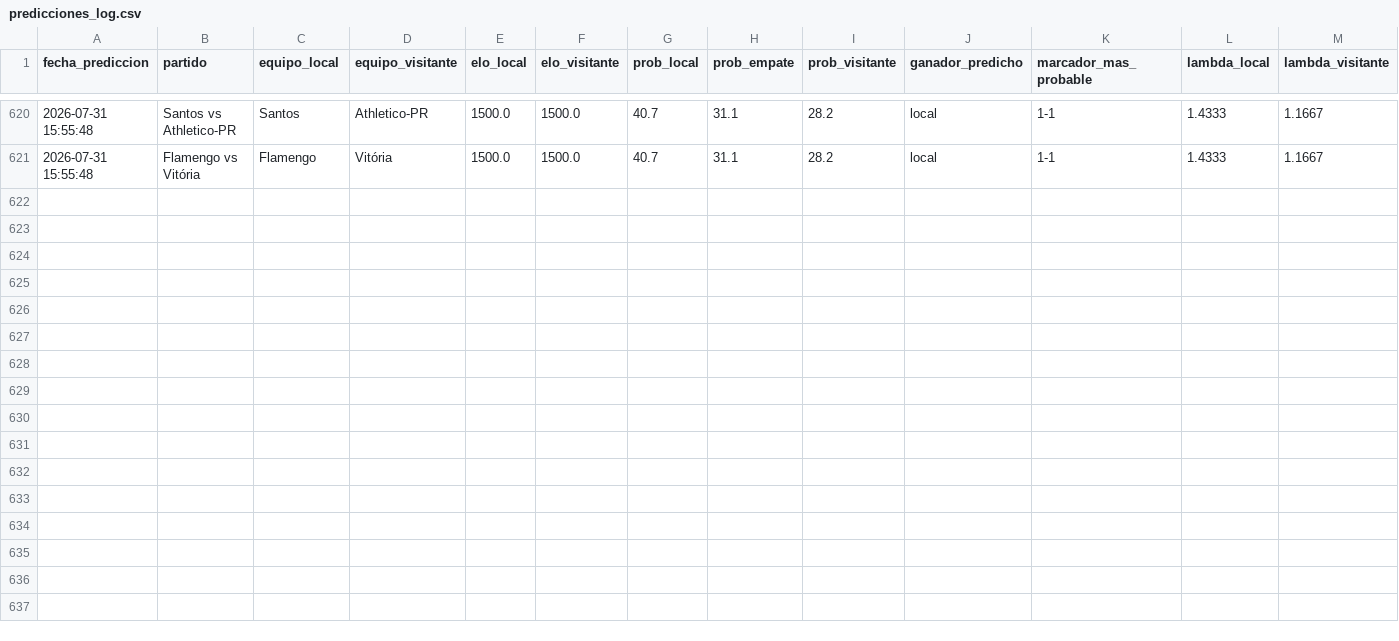
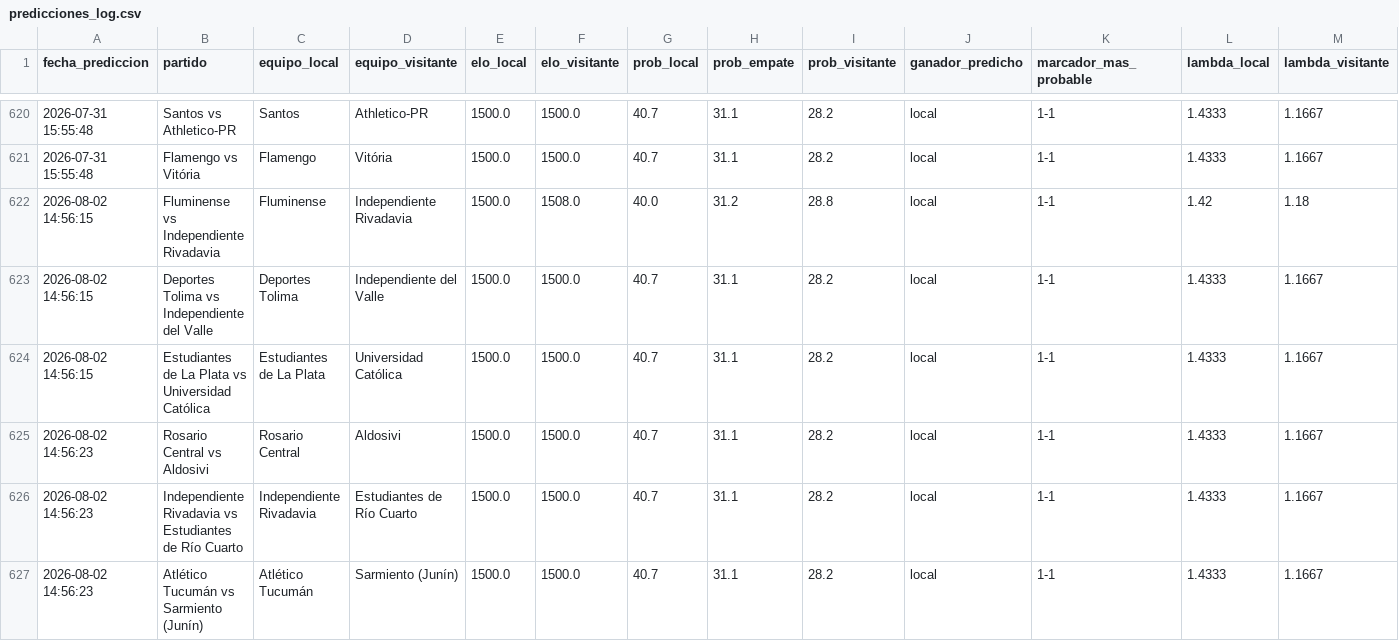
Before and after one commit to MauCarVaz1995/LigaMX, a CSV file: data/processed/predicciones_log.csv, drawn as a sheet; only a part is shown, gaps mark what is left out; rows hold the shown columns only; the diff covers the shown part only; the diff names each change by its address in the sheet, - before the commit and + after, or states it on an @@ line.

```diff
--- a/data/processed/predicciones_log.csv
+++ b/data/processed/predicciones_log.csv
+row 622: 2026-08-02 14:56:15 | Fluminense vs Independiente Rivadavia | Fluminense | Independiente Rivadavia | 1500.0 | 1508.0 | 40.0 | 31.2 | 28.8 | local | 1-1 | 1.42 | 1.18
+row 623: 2026-08-02 14:56:15 | Deportes Tolima vs Independiente del Valle | Deportes Tolima | Independiente del Valle | 1500.0 | 1500.0 | 40.7 | 31.1 | 28.2 | local | 1-1 | 1.4333 | 1.1667
+row 624: 2026-08-02 14:56:15 | Estudiantes de La Plata vs Universidad Católica | Estudiantes de La Plata | Universidad Católica | 1500.0 | 1500.0 | 40.7 | 31.1 | 28.2 | local | 1-1 | 1.4333 | 1.1667
+row 625: 2026-08-02 14:56:23 | Rosario Central vs Aldosivi | Rosario Central | Aldosivi | 1500.0 | 1500.0 | 40.7 | 31.1 | 28.2 | local | 1-1 | 1.4333 | 1.1667
+row 626: 2026-08-02 14:56:23 | Independiente Rivadavia vs Estudiantes de Río Cuarto | Independiente Rivadavia | Estudiantes de Río Cuarto | 1500.0 | 1500.0 | 40.7 | 31.1 | 28.2 | local | 1-1 | 1.4333 | 1.1667
+row 627: 2026-08-02 14:56:23 | Atlético Tucumán vs Sarmiento (Junín) | Atlético Tucumán | Sarmiento (Junín) | 1500.0 | 1500.0 | 40.7 | 31.1 | 28.2 | local | 1-1 | 1.4333 | 1.1667
```
Also changed, not shown: 6 added rows elsewhere in this file, data/processed/odds_ligamx.csv, 14 other files.
